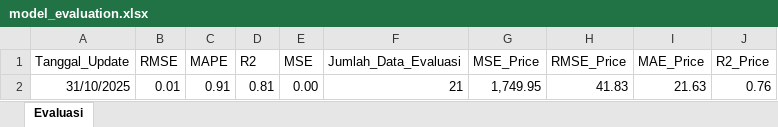
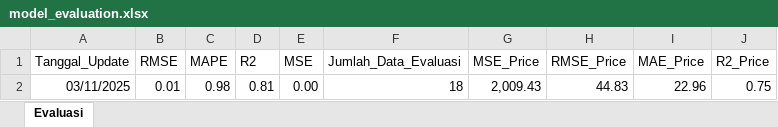
Before and after one commit to josephines1/prediksi-ihsg-xgboost, an Excel workbook: model_evaluation.xlsx, sheet Evaluasi, drawn as a sheet; values as stored, in another font and other column widths than the file's, no borders; removed rows and columns are numbered as before the commit, all else as after; the diff names each change by its address in the sheet, - before the commit and + after, or states it on an @@ line.

```diff
--- a/model_evaluation.xlsx (sheet Evaluasi)
+++ b/model_evaluation.xlsx (sheet Evaluasi)
-row 2: 31/10/2025 | 0.01 | 0.91 | 0.81 | 0.00 | 21 | 1,749.95 | 41.83 | 21.63 | 0.76
+row 2: 03/11/2025 | 0.01 | 0.98 | 0.81 | 0.00 | 18 | 2,009.43 | 44.83 | 22.96 | 0.75
```
Also changed, not shown: ihsg_forecast.xlsx.
